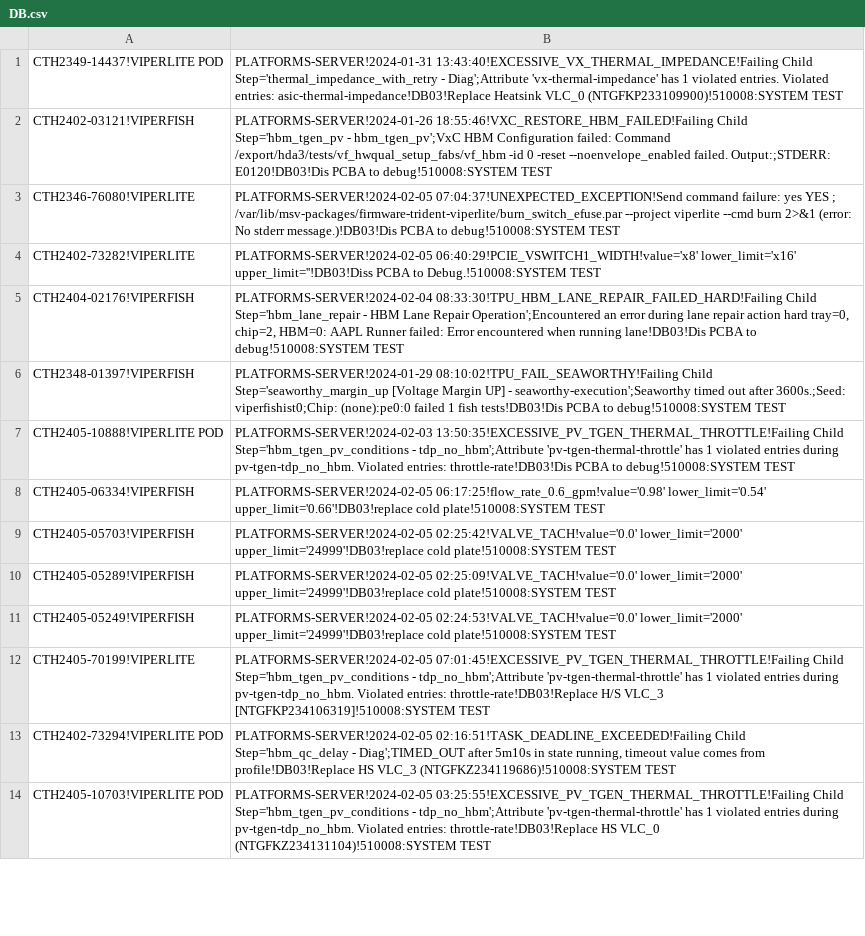
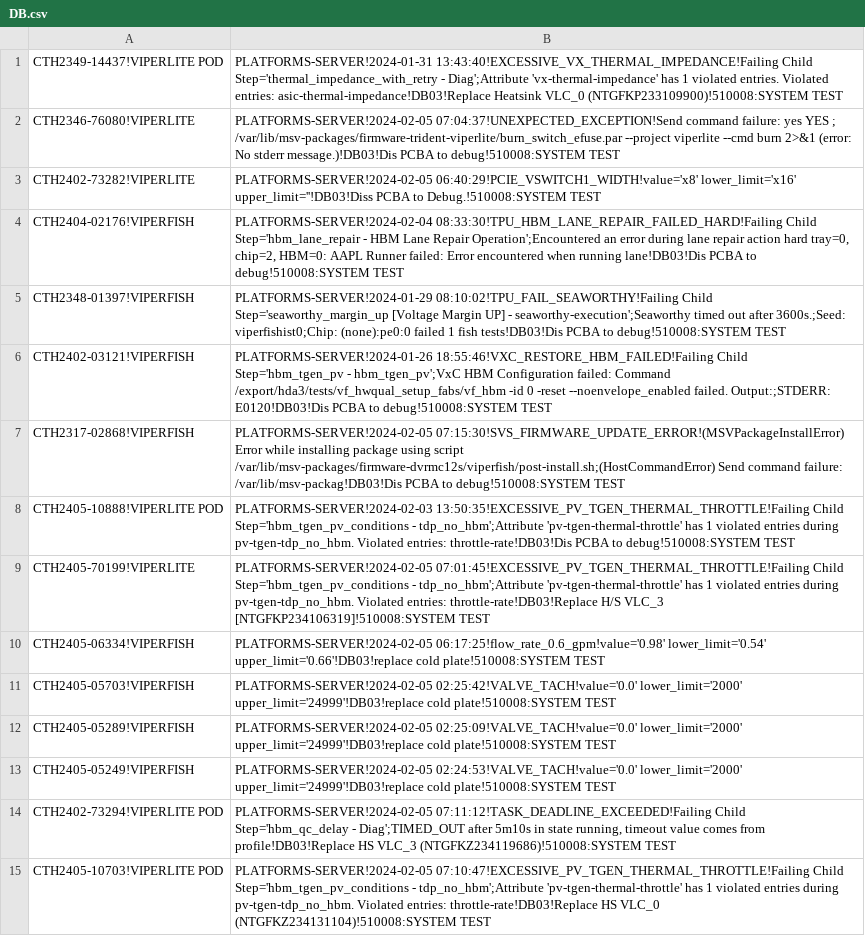
Before and after one commit to kanokluckh/test-project, a CSV file: DB.csv, drawn as a sheet; only a part is shown; the diff covers the shown part only.

Commit message:
Update file

```diff
--- a/DB.csv
+++ b/DB.csv
@@ -1,3 +1,2 @@
 CTH2349-14437!VIPERLITE POD|PLATFORMS-SERVER!2024-01-31 13:43:40!EXCESSIVE_VX_THERMAL_IMPEDANCE!Failing Child Step='thermal_impedance_with_retry - Diag';Attribute 'vx-thermal-impedance' has 1 violated entries. Violated entries: asic-thermal-impedance!DB03!Replace Heatsink VLC_0 (NTGFKP233109900)!510008:SYSTEM TEST
-CTH2402-03121!VIPERFISH|PLATFORMS-SERVER!2024-01-26 18:55:46!VXC_RESTORE_HBM_FAILED!Failing Child Step='hbm_tgen_pv - hbm_tgen_pv';VxC HBM Configuration failed: Command /export/hda3/tests/vf_hwqual_setup_fabs/vf_hbm -id 0 -reset --noenvelope_enabled failed. Output:;STDERR: E0120!DB03!Dis PCBA to debug!510008:SYSTEM TEST
 CTH2346-76080!VIPERLITE|PLATFORMS-SERVER!2024-02-05 07:04:37!UNEXPECTED_EXCEPTION!Send command failure: yes YES ; /var/lib/msv-packages/firmware-trident-viperlite/burn_switch_efuse.par --project viperlite --cmd burn 2>&1 (error: No stderr message.)!DB03!Dis PCBA to debug!510008:SYSTEM TEST
@@ -6,3 +5,6 @@ CTH2404-02176!VIPERFISH|PLATFORMS-SERVER!2024-02-04 08:33:30!TPU_HBM_LANE_REPAIR
 CTH2348-01397!VIPERFISH|PLATFORMS-SERVER!2024-01-29 08:10:02!TPU_FAIL_SEAWORTHY!Failing Child Step='seaworthy_margin_up [Voltage Margin UP] - seaworthy-execution';Seaworthy timed out after 3600s.;Seed: viperfishist0;Chip: (none):pe0:0 failed 1 fish tests!DB03!Dis PCBA to debug!510008:SYSTEM TEST
+CTH2402-03121!VIPERFISH|PLATFORMS-SERVER!2024-01-26 18:55:46!VXC_RESTORE_HBM_FAILED!Failing Child Step='hbm_tgen_pv - hbm_tgen_pv';VxC HBM Configuration failed: Command /export/hda3/tests/vf_hwqual_setup_fabs/vf_hbm -id 0 -reset --noenvelope_enabled failed. Output:;STDERR: E0120!DB03!Dis PCBA to debug!510008:SYSTEM TEST
+CTH2317-02868!VIPERFISH|PLATFORMS-SERVER!2024-02-05 07:15:30!SVS_FIRMWARE_UPDATE_ERROR!(MSVPackageInstallError) Error while installing package using script /var/lib/msv-packages/firmware-dvrmc12s/viperfish/post-install.sh;(HostCommandError) Send command failure: /var/lib/msv-packag!DB03!Dis PCBA to debug!510008:SYSTEM TEST
 CTH2405-10888!VIPERLITE POD|PLATFORMS-SERVER!2024-02-03 13:50:35!EXCESSIVE_PV_TGEN_THERMAL_THROTTLE!Failing Child Step='hbm_tgen_pv_conditions - tdp_no_hbm';Attribute 'pv-tgen-thermal-throttle' has 1 violated entries during pv-tgen-tdp_no_hbm. Violated entries: throttle-rate!DB03!Dis PCBA to debug!510008:SYSTEM TEST
+CTH2405-70199!VIPERLITE|PLATFORMS-SERVER!2024-02-05 07:01:45!EXCESSIVE_PV_TGEN_THERMAL_THROTTLE!Failing Child Step='hbm_tgen_pv_conditions - tdp_no_hbm';Attribute 'pv-tgen-thermal-throttle' has 1 violated entries during pv-tgen-tdp_no_hbm. Violated entries: throttle-rate!DB03!Replace H/S VLC_3 [NTGFKP234106319]!510008:SYSTEM TEST
 CTH2405-06334!VIPERFISH|PLATFORMS-SERVER!2024-02-05 06:17:25!flow_rate_0.6_gpm!value='0.98' lower_limit='0.54' upper_limit='0.66'!DB03!replace cold plate!510008:SYSTEM TEST
@@ -11,4 +13,3 @@ CTH2405-05289!VIPERFISH|PLATFORMS-SERVER!2024-02-05 02:25:09!VALVE_TACH!value='0
 CTH2405-05249!VIPERFISH|PLATFORMS-SERVER!2024-02-05 02:24:53!VALVE_TACH!value='0.0' lower_limit='2000' upper_limit='24999'!DB03!replace cold plate!510008:SYSTEM TEST
-CTH2405-70199!VIPERLITE|PLATFORMS-SERVER!2024-02-05 07:01:45!EXCESSIVE_PV_TGEN_THERMAL_THROTTLE!Failing Child Step='hbm_tgen_pv_conditions - tdp_no_hbm';Attribute 'pv-tgen-thermal-throttle' has 1 violated entries during pv-tgen-tdp_no_hbm. Violated entries: throttle-rate!DB03!Replace H/S VLC_3 [NTGFKP234106319]!510008:SYSTEM TEST
-CTH2402-73294!VIPERLITE POD|PLATFORMS-SERVER!2024-02-05 02:16:51!TASK_DEADLINE_EXCEEDED!Failing Child Step='hbm_qc_delay - Diag';TIMED_OUT after 5m10s in state running, timeout value comes from profile!DB03!Replace HS VLC_3 (NTGFKZ234119686)!510008:SYSTEM TEST
-CTH2405-10703!VIPERLITE POD|PLATFORMS-SERVER!2024-02-05 03:25:55!EXCESSIVE_PV_TGEN_THERMAL_THROTTLE!Failing Child Step='hbm_tgen_pv_conditions - tdp_no_hbm';Attribute 'pv-tgen-thermal-throttle' has 1 violated entries during pv-tgen-tdp_no_hbm. Violated entries: throttle-rate!DB03!Replace HS VLC_0 (NTGFKZ234131104)!510008:SYSTEM TEST
+CTH2402-73294!VIPERLITE POD|PLATFORMS-SERVER!2024-02-05 07:11:12!TASK_DEADLINE_EXCEEDED!Failing Child Step='hbm_qc_delay - Diag';TIMED_OUT after 5m10s in state running, timeout value comes from profile!DB03!Replace HS VLC_3 (NTGFKZ234119686)!510008:SYSTEM TEST
+CTH2405-10703!VIPERLITE POD|PLATFORMS-SERVER!2024-02-05 07:10:47!EXCESSIVE_PV_TGEN_THERMAL_THROTTLE!Failing Child Step='hbm_tgen_pv_conditions - tdp_no_hbm';Attribute 'pv-tgen-thermal-throttle' has 1 violated entries during pv-tgen-tdp_no_hbm. Violated entries: throttle-rate!DB03!Replace HS VLC_0 (NTGFKZ234131104)!510008:SYSTEM TEST
```
Also changed, not shown: 3 added rows, 1 removed row, 1 moved row and 8 edited cells elsewhere in this file.
